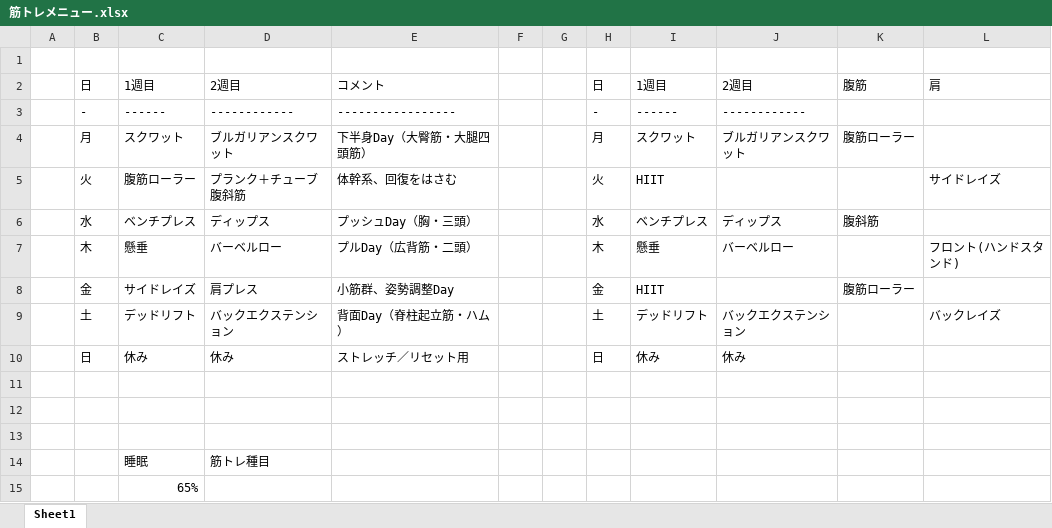
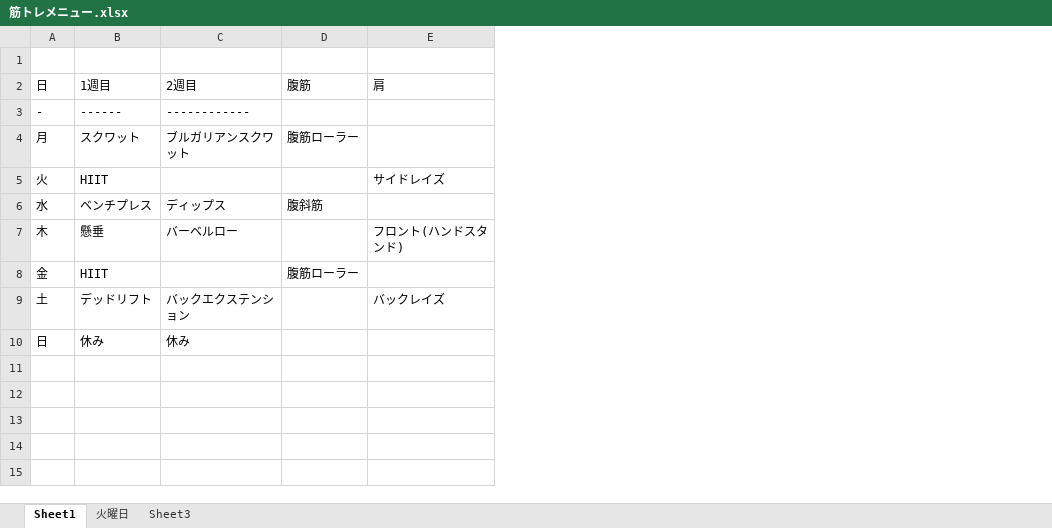
Before and after one commit to notani-happy-future/aiocr, an Excel workbook: !その他/体調管理/筋トレメニュー.xlsx, sheet Sheet1, drawn as a sheet; only a part is shown; values as stored, in another font and other column widths than the file's, no borders; rows hold the shown columns only; the diff names each change by its address in the sheet, - before the commit and + after, or states it on an @@ line.

```diff
--- a/!その他/体調管理/筋トレメニュー.xlsx (sheet Sheet1)
+++ b/!その他/体調管理/筋トレメニュー.xlsx (sheet Sheet1)
+sheet tab: 火曜日
+sheet tab: Sheet3
-column A, empty
-column C, rows 2-10: 1週目 | ------ | スクワット | 腹筋ローラー | ベンチプレス | 懸垂 | サイドレイズ | デッドリフト | 休み
-column D, rows 2-10: 2週目 | ------------ | ブルガリアンスクワット | プランク＋チューブ腹斜筋 | ディップス | バーベルロー | 肩プレス | バックエクステンション | 休み
-column E, rows 2-10: コメント | ----------------- | 下半身Day（大臀筋・大腿四頭筋） | 体幹系、回復をはさむ | プッシュDay（胸・三頭） | プルDay（広背筋・二頭） | 小筋群、姿勢調整Day | 背面Day（脊柱起立筋・ハム） | ストレッチ／リセット用
-column F, empty
-column G, empty
-column H, rows 2-10: 日 | - | 月 | 火 | 水 | 木 | 金 | 土 | 日
-row 11: (empty)
-row 12: (empty)
-row 13: (empty)
-row 14:  |  | 睡眠 | 筋トレ種目
-row 15:  |  | 65%
```
Also changed, not shown: 1 other file.
